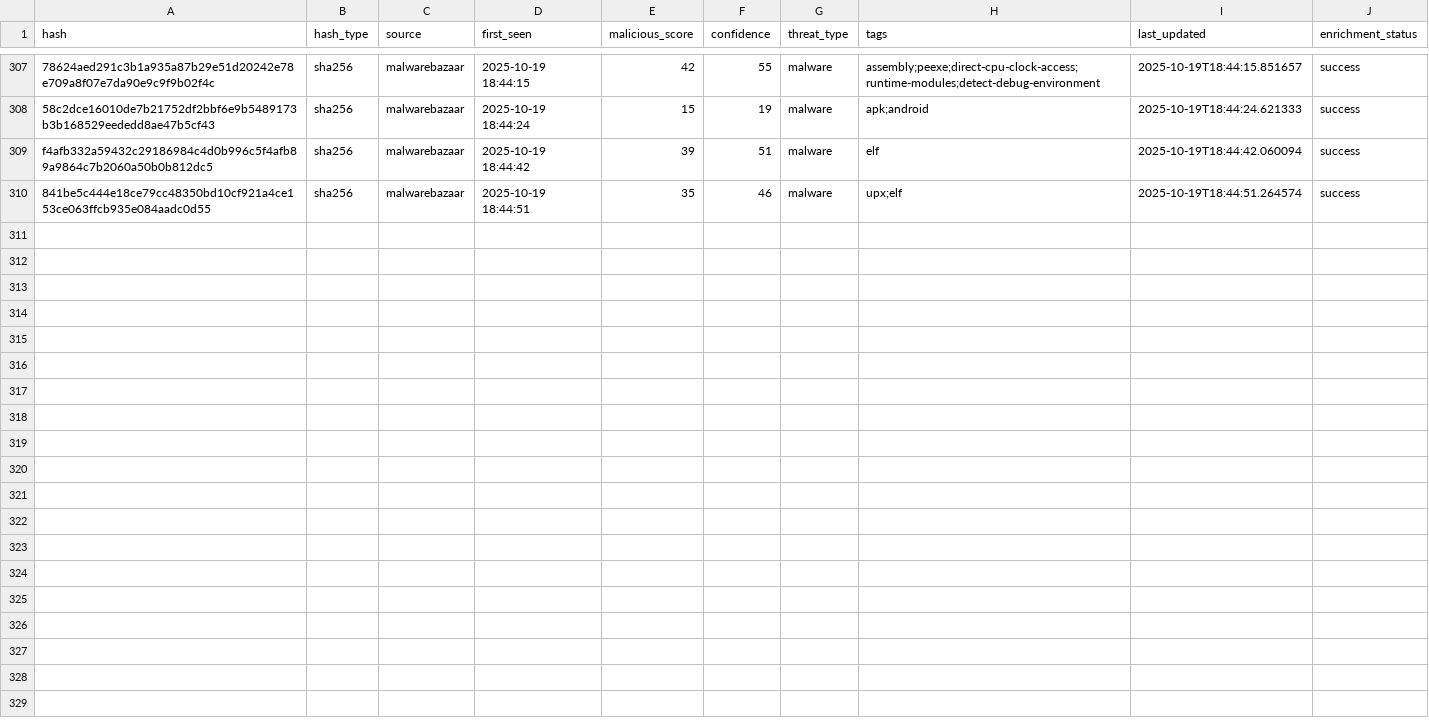
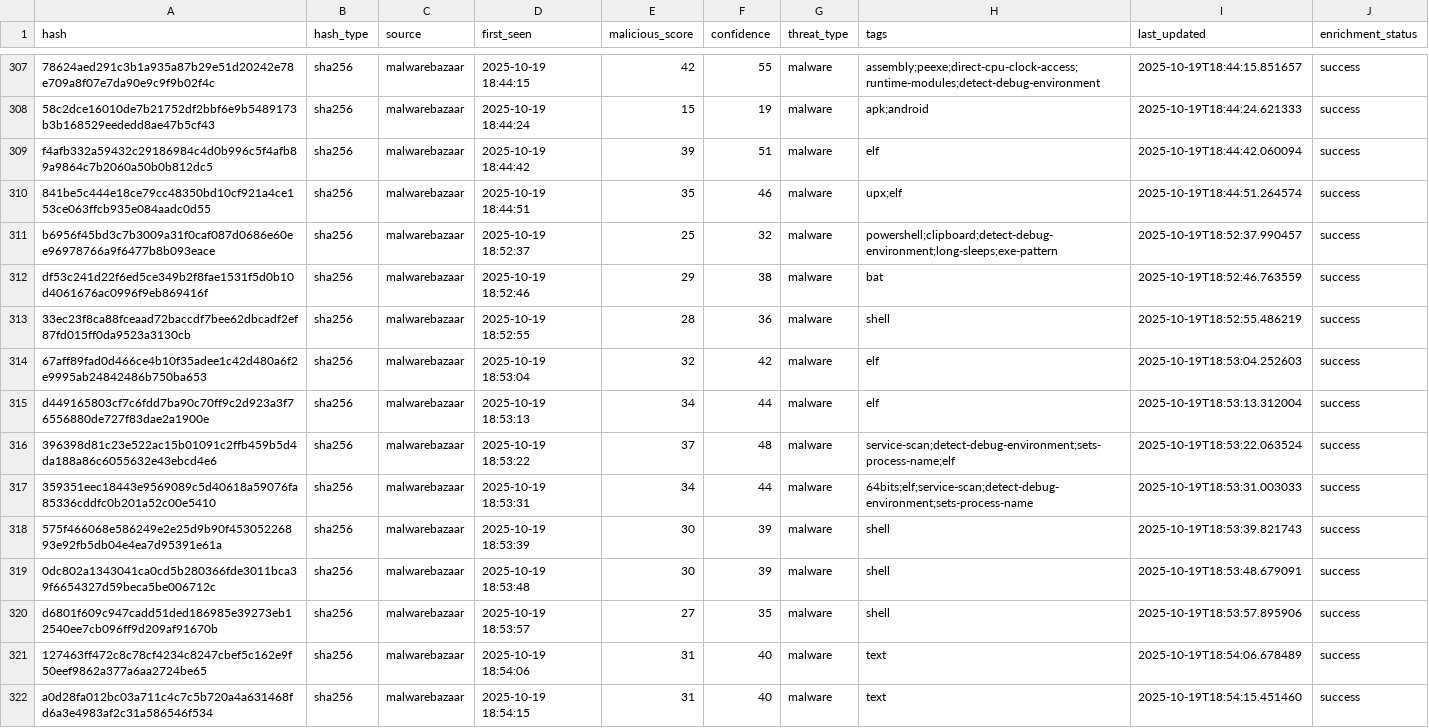
Before and after one commit to mohamadyaghoobii/threat-intelligence, a CSV file: lookups/threat_intel_enriched.csv, drawn as a sheet; only a part is shown, gaps mark what is left out.

Commit message:
Auto: 20251019_185415

```diff
--- a/lookups/threat_intel_enriched.csv
+++ b/lookups/threat_intel_enriched.csv
@@ -310 +310,13 @@ f4afb332a59432c29186984c4d0b996c5f4afb89a9864c7b2060a50b0b812dc5,sha256,malwareb
 841be5c444e18ce79cc48350bd10cf921a4ce153ce063ffcb935e084aadc0d55,sha256,malwarebazaar,2025-10-19 18:44:51,35,46,malware,upx;elf,2025-10-19T18:44:51.264574,success
+b6956f45bd3c7b3009a31f0caf087d0686e60ee96978766a9f6477b8b093eace,sha256,malwarebazaar,2025-10-19 18:52:37,25,32,malware,powershell;clipboard;detect-debug-environment;long-sleeps;exe-pattern,2025-10-19T18:52:37.990457,success
+df53c241d22f6ed5ce349b2f8fae1531f5d0b10d4061676ac0996f9eb869416f,sha256,malwarebazaar,2025-10-19 18:52:46,29,38,malware,bat,2025-10-19T18:52:46.763559,success
+33ec23f8ca88fceaad72baccdf7bee62dbcadf2ef87fd015ff0da9523a3130cb,sha256,malwarebazaar,2025-10-19 18:52:55,28,36,malware,shell,2025-10-19T18:52:55.486219,success
+67aff89fad0d466ce4b10f35adee1c42d480a6f2e9995ab24842486b750ba653,sha256,malwarebazaar,2025-10-19 18:53:04,32,42,malware,elf,2025-10-19T18:53:04.252603,success
+d449165803cf7c6fdd7ba90c70ff9c2d923a3f76556880de727f83dae2a1900e,sha256,malwarebazaar,2025-10-19 18:53:13,34,44,malware,elf,2025-10-19T18:53:13.312004,success
+396398d81c23e522ac15b01091c2ffb459b5d4da188a86c6055632e43ebcd4e6,sha256,malwarebazaar,2025-10-19 18:53:22,37,48,malware,service-scan;detect-debug-environment;sets-process-name;elf,2025-10-19T18:53:22.063524,success
+359351eec18443e9569089c5d40618a59076fa85336cddfc0b201a52c00e5410,sha256,malwarebazaar,2025-10-19 18:53:31,34,44,malware,64bits;elf;service-scan;detect-debug-environment;sets-process-name,2025-10-19T18:53:31.003033,success
+575f466068e586249e2e25d9b90f45305226893e92fb5db04e4ea7d95391e61a,sha256,malwarebazaar,2025-10-19 18:53:39,30,39,malware,shell,2025-10-19T18:53:39.821743,success
+0dc802a1343041ca0cd5b280366fde3011bca39f6654327d59beca5be006712c,sha256,malwarebazaar,2025-10-19 18:53:48,30,39,malware,shell,2025-10-19T18:53:48.679091,success
+d6801f609c947cadd51ded186985e39273eb12540ee7cb096ff9d209af91670b,sha256,malwarebazaar,2025-10-19 18:53:57,27,35,malware,shell,2025-10-19T18:53:57.895906,success
+127463ff472c8c78cf4234c8247cbef5c162e9f50eef9862a377a6aa2724be65,sha256,malwarebazaar,2025-10-19 18:54:06,31,40,malware,text,2025-10-19T18:54:06.678489,success
+a0d28fa012bc03a711c4c7c5b720a4a631468fd6a3e4983af2c31a586546f534,sha256,malwarebazaar,2025-10-19 18:54:15,31,40,malware,text,2025-10-19T18:54:15.451460,success
```
